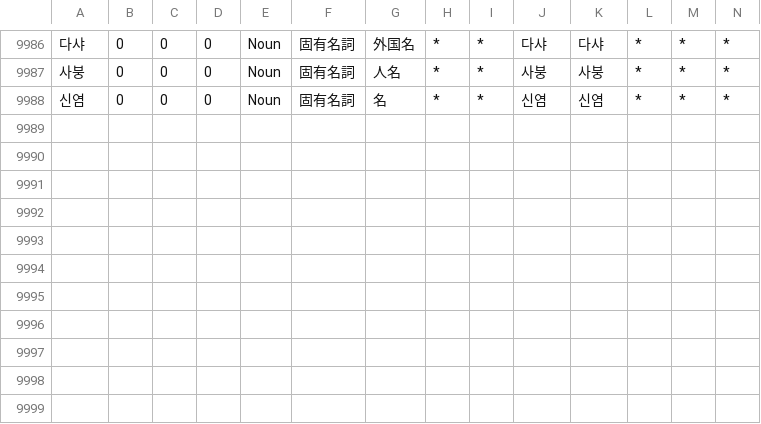
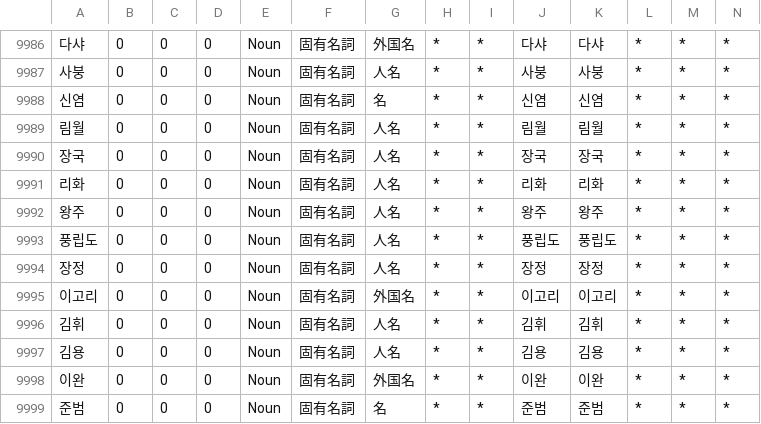
Before and after one commit to okikirmui/handic, a CSV file: seed/Noun.supplement.name.csv, drawn as a sheet; only a part is shown, gaps mark what is left out; rows hold the shown columns only; the diff names each change by its address in the sheet, - before the commit and + after, or states it on an @@ line.

```diff
--- a/seed/Noun.supplement.name.csv
+++ b/seed/Noun.supplement.name.csv
+row 9989: 림월 | 0 | 0 | 0 | Noun | 固有名詞 | 人名 | * | * | 림월 | 림월 | * | * | *
+row 9990: 장국 | 0 | 0 | 0 | Noun | 固有名詞 | 人名 | * | * | 장국 | 장국 | * | * | *
+row 9991: 리화 | 0 | 0 | 0 | Noun | 固有名詞 | 人名 | * | * | 리화 | 리화 | * | * | *
+row 9992: 왕주 | 0 | 0 | 0 | Noun | 固有名詞 | 人名 | * | * | 왕주 | 왕주 | * | * | *
+row 9993: 풍립도 | 0 | 0 | 0 | Noun | 固有名詞 | 人名 | * | * | 풍립도 | 풍립도 | * | * | *
+row 9994: 장정 | 0 | 0 | 0 | Noun | 固有名詞 | 人名 | * | * | 장정 | 장정 | * | * | *
+row 9995: 이고리 | 0 | 0 | 0 | Noun | 固有名詞 | 外国名 | * | * | 이고리 | 이고리 | * | * | *
+row 9996: 김휘 | 0 | 0 | 0 | Noun | 固有名詞 | 人名 | * | * | 김휘 | 김휘 | * | * | *
+row 9997: 김용 | 0 | 0 | 0 | Noun | 固有名詞 | 人名 | * | * | 김용 | 김용 | * | * | *
+row 9998: 이완 | 0 | 0 | 0 | Noun | 固有名詞 | 外国名 | * | * | 이완 | 이완 | * | * | *
+row 9999: 준범 | 0 | 0 | 0 | Noun | 固有名詞 | 名 | * | * | 준범 | 준범 | * | * | *
```
Also changed, not shown: seed/Adverb.csv, seed/Ending.csv, 3 other files.
